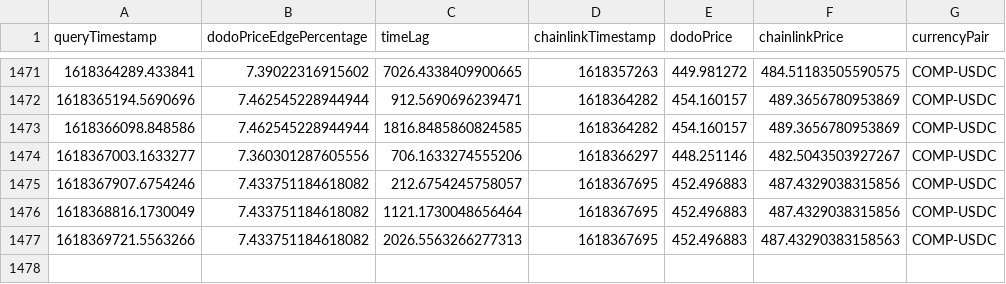
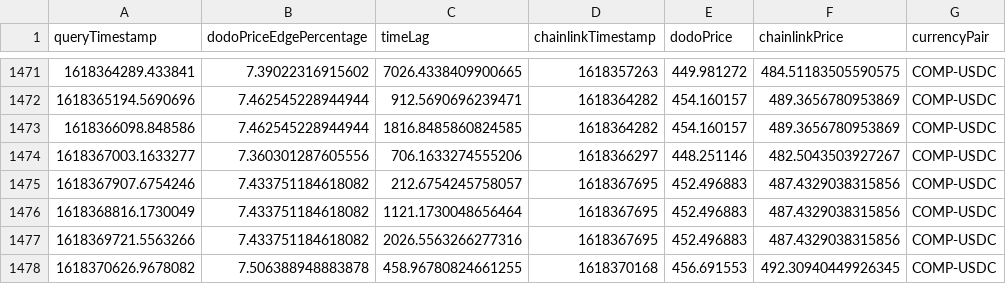
Before and after one commit to giddyphysicist/ChainlinkHackathon2021, a CSV file: data/COMP-USDC.csv, drawn as a sheet; only a part is shown, gaps mark what is left out.

```diff
--- a/data/COMP-USDC.csv
+++ b/data/COMP-USDC.csv
@@ -1476,2 +1476,3 @@ queryTimestamp,dodoPriceEdgePercentage,timeLag,chainlinkTimestamp,dodoPrice,chai
 1618368816.1730049,7.433751184618082,1121.1730048656464,1618367695,452.496883,487.4329038315856,COMP-USDC
-1618369721.5563266,7.433751184618082,2026.5563266277313,1618367695,452.496883,487.43290383158563,COMP-USDC
+1618369721.5563266,7.433751184618082,2026.5563266277316,1618367695,452.496883,487.4329038315856,COMP-USDC
+1618370626.9678082,7.506388948883878,458.96780824661255,1618370168,456.691553,492.30940449926345,COMP-USDC
```
Also changed, not shown: data/SNX-USDC.csv, data/USDT-USDC.csv, 8 other files.
